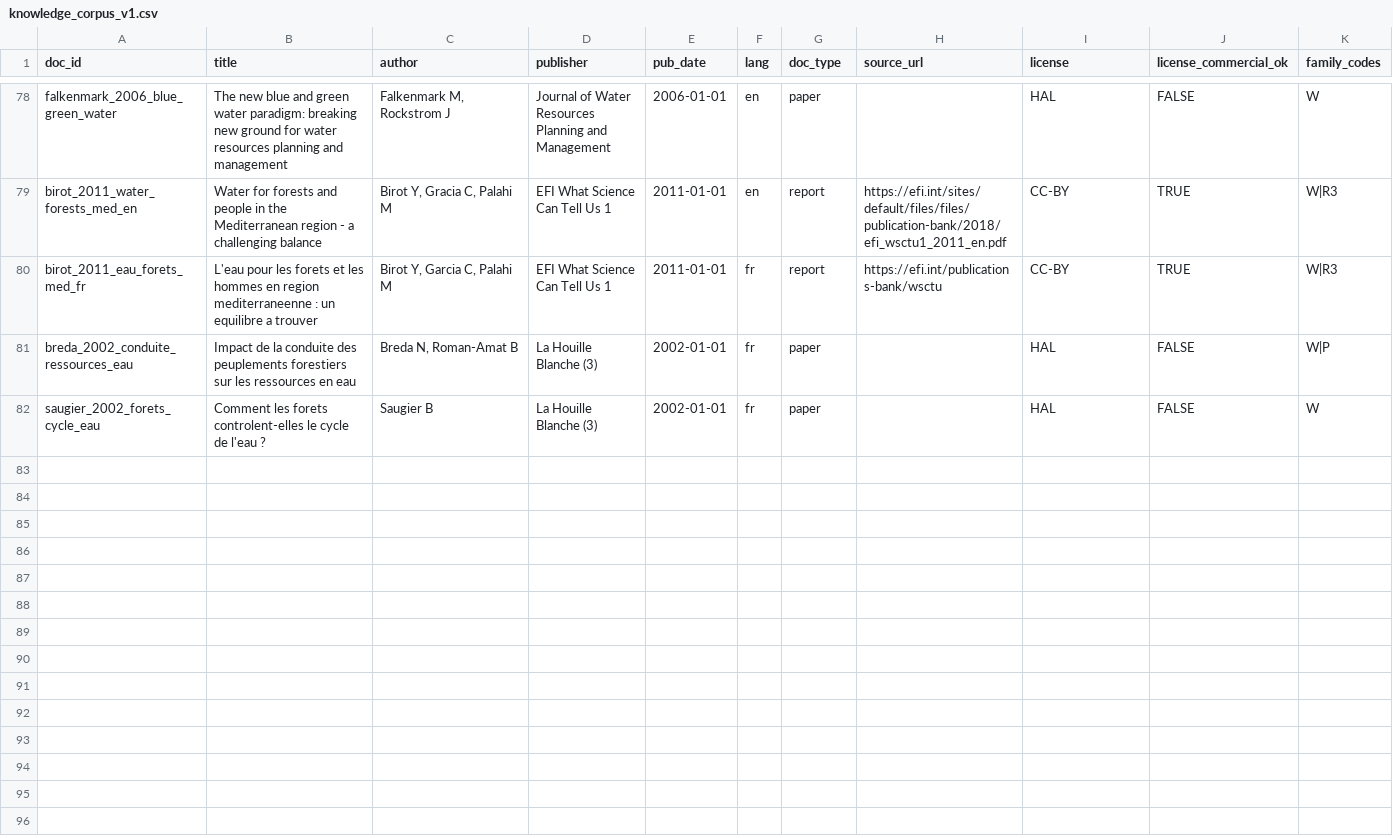
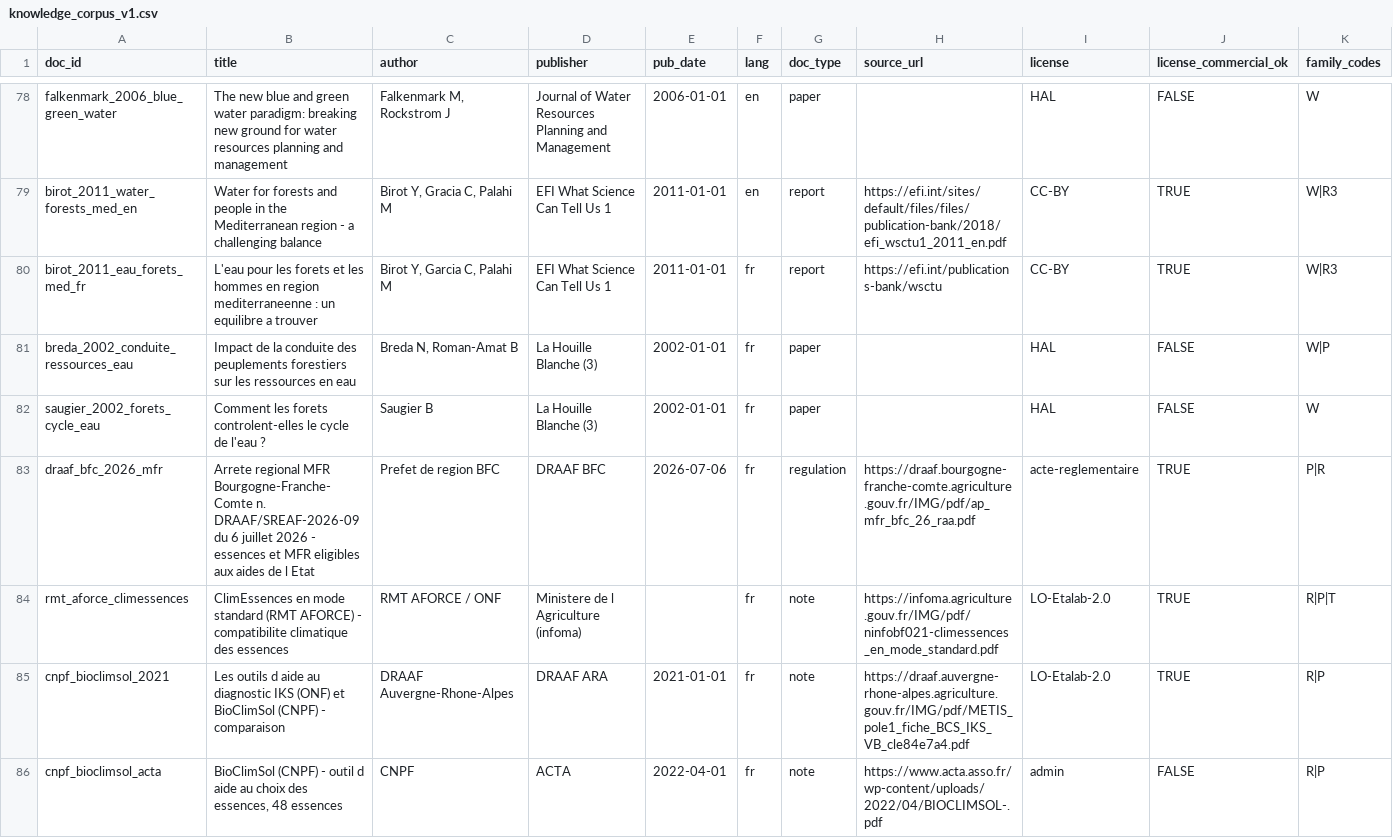
Before and after one commit to pobsteta/nemeton, a CSV file: inst/extdata/knowledge_corpus_v1.csv, drawn as a sheet; only a part is shown, gaps mark what is left out; rows hold the shown columns only; the diff covers the shown part only; the diff names each change by its address in the sheet, - before the commit and + after, or states it on an @@ line.

```diff
--- a/inst/extdata/knowledge_corpus_v1.csv
+++ b/inst/extdata/knowledge_corpus_v1.csv
+row 83: draaf_bfc_2026_mfr | Arrete regional MFR Bourgogne-Franche-Comte n. DRAAF/SREAF-2026-09 du 6 juillet 2026 - essences et MFR eligibles aux aides de l Etat | Prefet de region BFC | DRAAF BFC | 2026-07-06 | fr | regulation | https://draaf.bourgogne-franche-comte.agriculture.gouv.fr/IMG/pdf/ap_mfr_bfc_26_raa.pdf | acte-reglementaire | TRUE | P|R
+row 84: rmt_aforce_climessences | ClimEssences en mode standard (RMT AFORCE) - compatibilite climatique des essences | RMT AFORCE / ONF | Ministere de l Agriculture (infoma) |  | fr | note | https://infoma.agriculture.gouv.fr/IMG/pdf/ninfobf021-climessences_en_mode_standard.pdf | LO-Etalab-2.0 | TRUE | R|P|T
+row 85: cnpf_bioclimsol_2021 | Les outils d aide au diagnostic IKS (ONF) et BioClimSol (CNPF) - comparaison | DRAAF Auvergne-Rhone-Alpes | DRAAF ARA | 2021-01-01 | fr | note | https://draaf.auvergne-rhone-alpes.agriculture.gouv.fr/IMG/pdf/METIS_pole1_fiche_BCS_IKS_VB_cle84e7a4.pdf | LO-Etalab-2.0 | TRUE | R|P
+row 86: cnpf_bioclimsol_acta | BioClimSol (CNPF) - outil d aide au choix des essences, 48 essences | CNPF | ACTA | 2022-04-01 | fr | note | https://www.acta.asso.fr/wp-content/uploads/2022/04/BIOCLIMSOL-.pdf | admin | FALSE | R|P
```
Also changed, not shown: 3 added rows elsewhere in this file, 5 other files.
